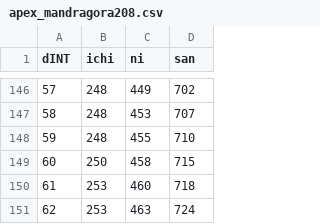
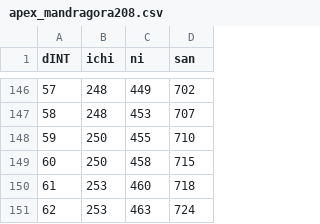
Before and after one commit to IzaKastra/ninjutsu_testing, a CSV file: apex_mandragora208.csv, drawn as a sheet; only a part is shown, gaps mark what is left out.

Commit message:
Fixed Typo within data tables at dINT=59 for Ichi spells.

```diff
--- a/apex_mandragora208.csv
+++ b/apex_mandragora208.csv
@@ -147,3 +147,3 @@ dINT,ichi,ni,san
 58,248,453,707
-59,248,455,710
+59,250,455,710
 60,250,458,715
```
Also changed, not shown: master_table.csv.
